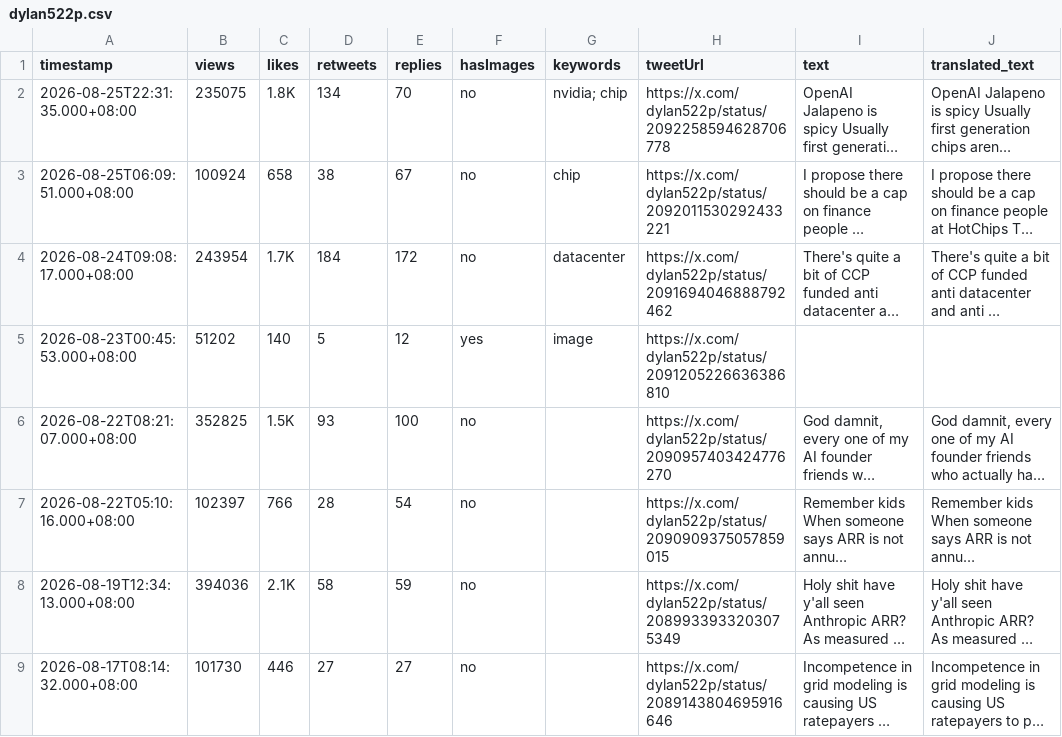
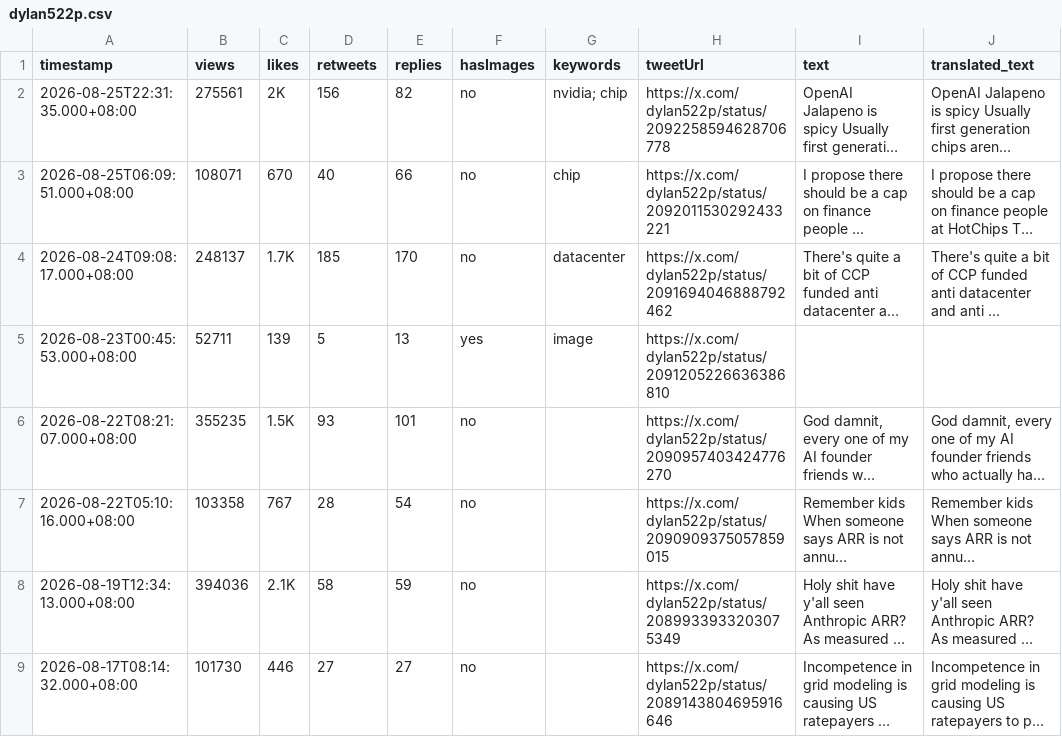
Before and after one commit to Evaline8485/TrendForceDashboard, a CSV file: csv/dylan522p.csv, drawn as a sheet; only a part is shown; long unchanged cells end in …; the diff names each change by its address in the sheet, - before the commit and + after, or states it on an @@ line.

```diff
--- a/csv/dylan522p.csv
+++ b/csv/dylan522p.csv
-B2 (views): 235075
+B2 (views): 275561
-C2 (likes): 1.8K
+C2 (likes): 2K
-D2 (retweets): 134
+D2 (retweets): 156
-E2 (replies): 70
+E2 (replies): 82
-B3 (views): 100924
+B3 (views): 108071
-C3 (likes): 658
+C3 (likes): 670
-D3 (retweets): 38
+D3 (retweets): 40
-E3 (replies): 67
+E3 (replies): 66
-B4 (views): 243954
+B4 (views): 248137
-D4 (retweets): 184
+D4 (retweets): 185
-E4 (replies): 172
+E4 (replies): 170
-B5 (views): 51202
+B5 (views): 52711
-C5 (likes): 140
+C5 (likes): 139
-E5 (replies): 12
+E5 (replies): 13
-B6 (views): 352825
+B6 (views): 355235
-E6 (replies): 100
+E6 (replies): 101
-B7 (views): 102397
+B7 (views): 103358
-C7 (likes): 766
+C7 (likes): 767
```
Also changed, not shown: csv/TrendForce.csv, csv/nvidianewsroom.csv, 39 other files.
